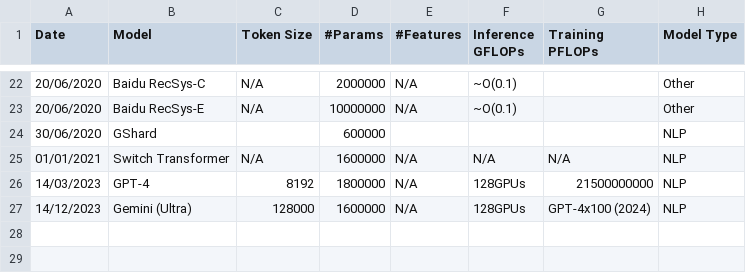
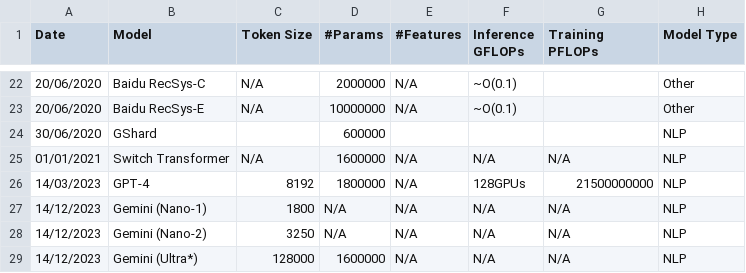
Before and after one commit to fgr1986/ai_and_memory_wall, a CSV file: data/model_tracker.csv, drawn as a sheet; only a part is shown, gaps mark what is left out.

Commit message:
gemini

```diff
--- a/data/model_tracker.csv
+++ b/data/model_tracker.csv
@@ -26,2 +26,4 @@ Date,Model,Token Size,#Params,#Features,Inference GFLOPs,Training PFLOPs,Model T
 14/03/2023,GPT-4,8192,1800000,N/A,128GPUs,21500000000,NLP
-14/12/2023,Gemini (Ultra),128000,1600000,N/A,128GPUs,GPT-4x100 (2024),NLP
+14/12/2023,Gemini (Nano-1),1800,N/A,N/A,N/A,N/A,NLP
+14/12/2023,Gemini (Nano-2),3250,N/A,N/A,N/A,N/A,NLP
+14/12/2023,Gemini (Ultra*),128000,1600000,N/A,N/A,N/A,NLP
```
